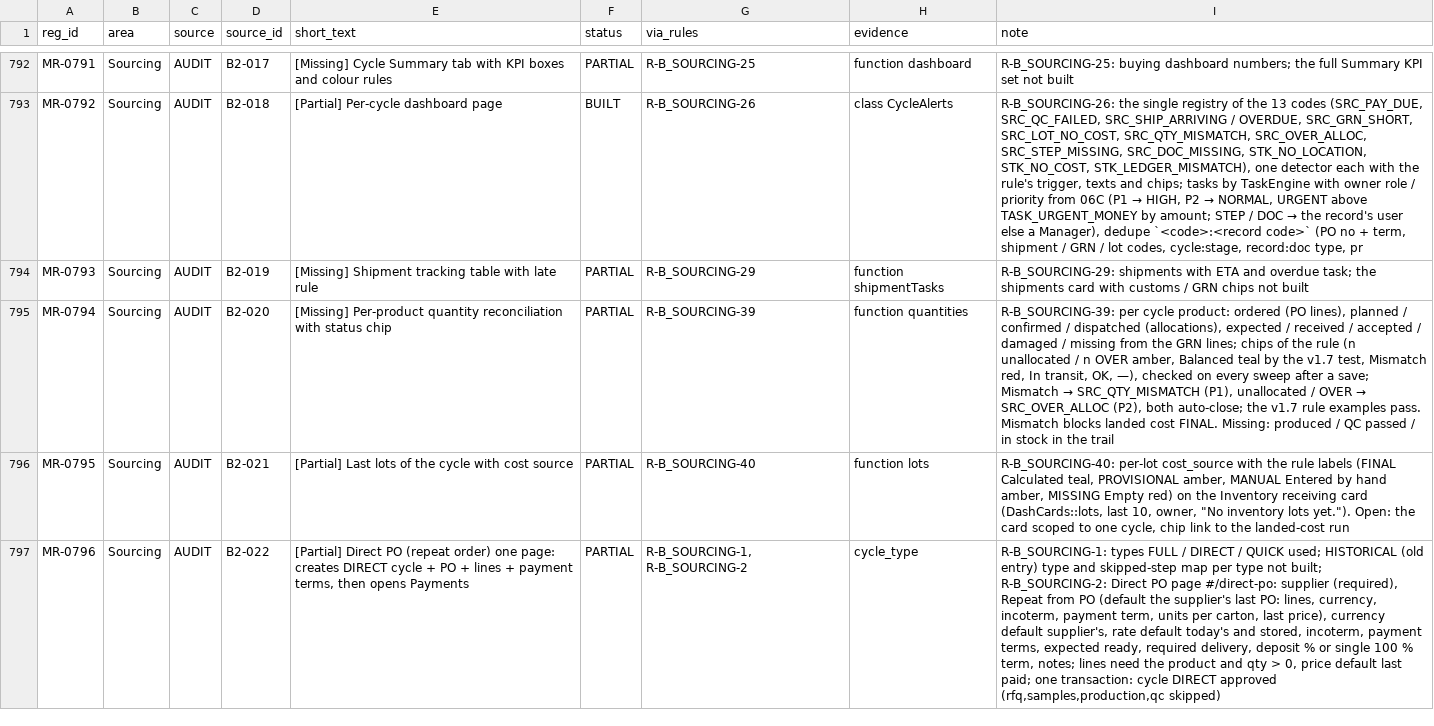
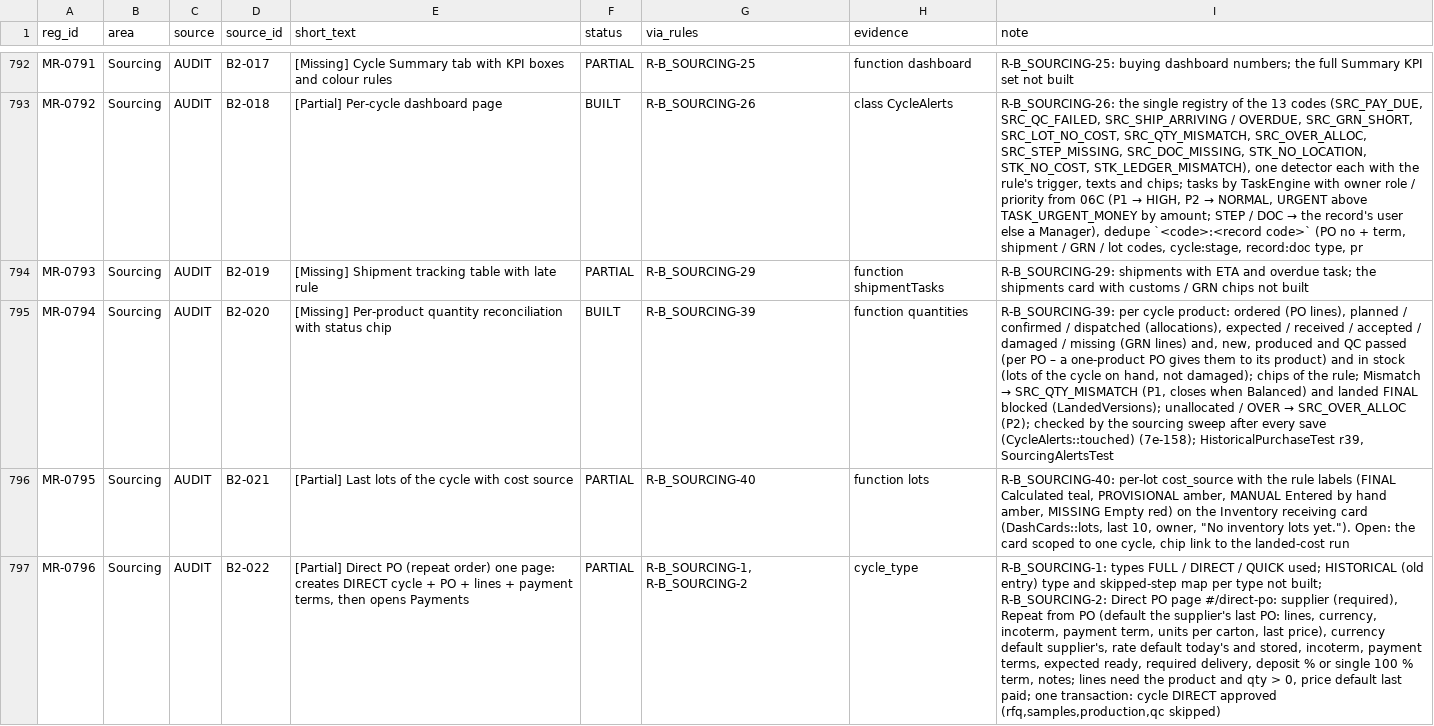
Before and after one commit to aemporio6/moreorderz, a CSV file: audit/REGISTER_AUDIT.csv, drawn as a sheet; only a part is shown, gaps mark what is left out; the diff covers the shown part only; the diff names each change by its address in the sheet, - before the commit and + after, or states it on an @@ line.

```diff
--- a/audit/REGISTER_AUDIT.csv
+++ b/audit/REGISTER_AUDIT.csv
-F795 (status): PARTIAL
+F795 (status): BUILT
@@ I795 (note): …/ missing from the GRN lines; chips of the rule (n unallocated / n OVER amber, Balanced teal by the v1.7 test, Mismatch red, In transit, OK, —), checked on every sweep after a save; Mismatch → SRC_QTY_MISMATCH (P1), unallocated / OVER → SRC_OVER_ALLOC (P2), both auto-close; the v1.7 rule examples pass. Mismatch blocks landed cost FINAL. Missing: produced / QC passed / in stock in the trail → …/ missing (GRN lines) and, new, produced and QC passed (per PO – a one-product PO gives them to its product) and in stock (lots of the cycle on hand, not damaged); chips of the rule; Mismatch → SRC_QTY_MISMATCH (P1, closes when Balanced) and landed FINAL blocked (LandedVersions); unallocated / OVER → SRC_OVER_ALLOC (P2); checked by the sourcing sweep after every save (CycleAlerts::touched) (7e-158); HistoricalPurchaseTest r39, SourcingAlertsTest @@
```
Also changed, not shown: 10 edited cells elsewhere in this file, 12 other files.
